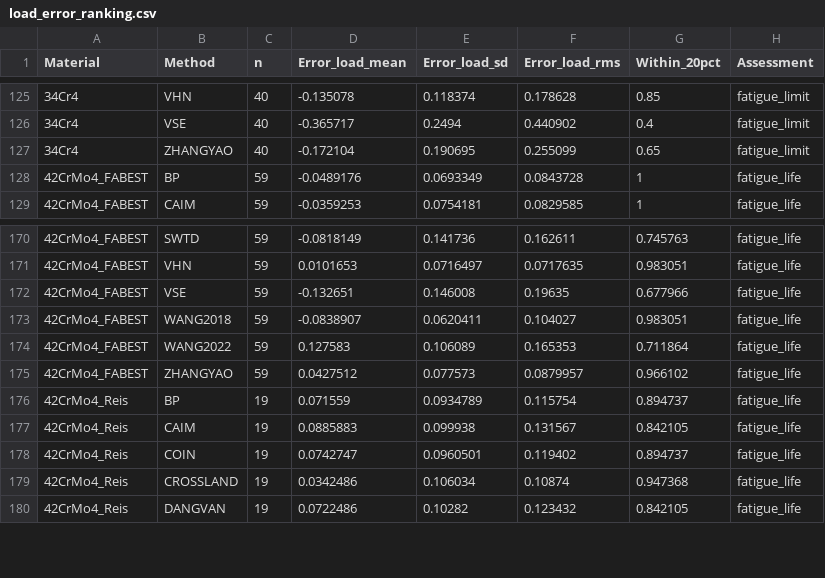
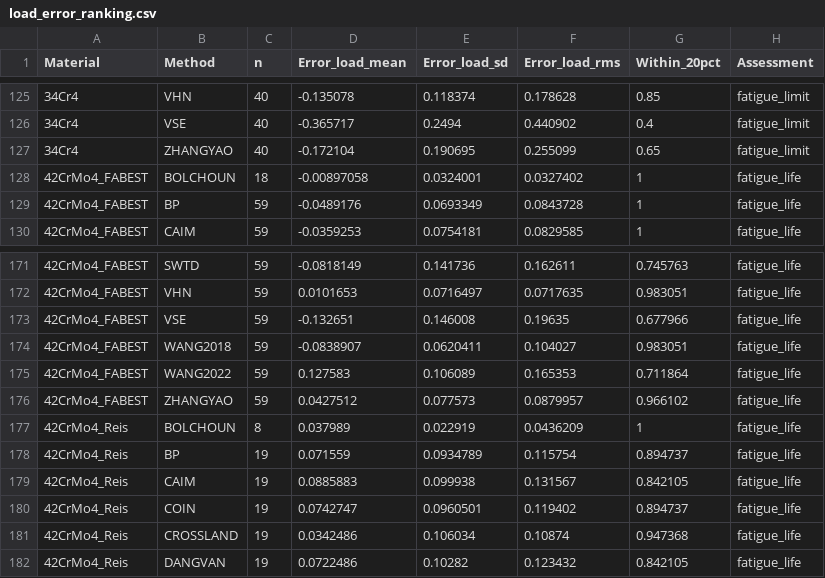
Before and after one commit to andreachiocca/multiaxial-fatigue, a CSV file: examples/data/load_error_ranking.csv, drawn as a sheet; only a part is shown, gaps mark what is left out.

```diff
--- a/examples/data/load_error_ranking.csv
+++ b/examples/data/load_error_ranking.csv
@@ -127,2 +127,3 @@ Material,Method,n,Error_load_mean,Error_load_sd,Error_load_rms,Within_20pct,Asse
 34Cr4,ZHANGYAO,40,-0.172104,0.190695,0.255099,0.65,fatigue_limit
+42CrMo4_FABEST,BOLCHOUN,18,-0.00897058,0.0324001,0.0327402,1,fatigue_life
 42CrMo4_FABEST,BP,59,-0.0489176,0.0693349,0.0843728,1,fatigue_life
@@ -175,2 +176,3 @@ Material,Method,n,Error_load_mean,Error_load_sd,Error_load_rms,Within_20pct,Asse
 42CrMo4_FABEST,ZHANGYAO,59,0.0427512,0.077573,0.0879957,0.966102,fatigue_life
+42CrMo4_Reis,BOLCHOUN,8,0.037989,0.022919,0.0436209,1,fatigue_life
 42CrMo4_Reis,BP,19,0.071559,0.0934789,0.115754,0.894737,fatigue_life
```
Also changed, not shown: 1 other file.
